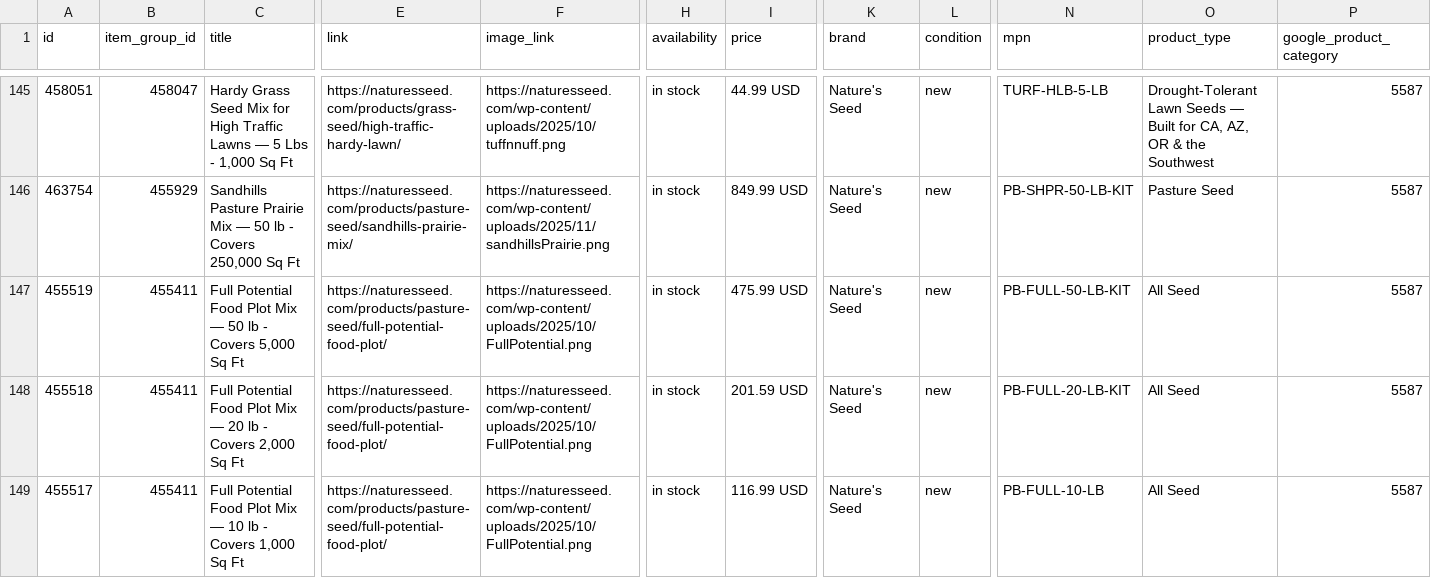
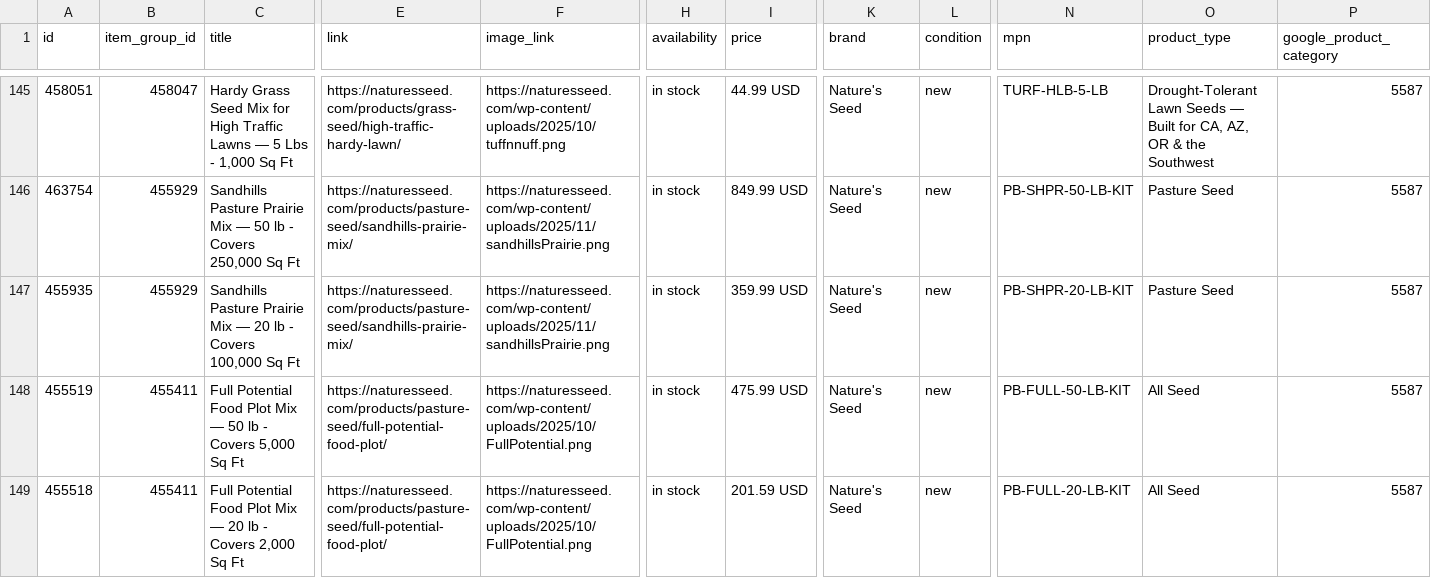
Before and after one commit to GabeNaturesSeed/nature-seed-data, a TSV file: docs/reddit-catalog/reddit_catalog.tsv, drawn as a sheet; only a part is shown, gaps mark what is left out; the shorter side is filled out with more unchanged rows; rows hold the shown columns only; the diff names each change by its address in the sheet, - before the commit and + after, or states it on an @@ line.

```diff
--- a/docs/reddit-catalog/reddit_catalog.tsv
+++ b/docs/reddit-catalog/reddit_catalog.tsv
+row 147: 455935 | 455929 | Sandhills Pasture Prairie Mix — 20 lb - Covers 100,000 Sq Ft | https://naturesseed.com/products/pasture-seed/sandhills-prairie-mix/ | https://naturesseed.com/wp-content/uploads/2025/11/sandhillsPrairie.png | in stock | 359.99 USD | Nature's Seed | new | PB-SHPR-20-LB-KIT | Pasture Seed | 5587
```
Also changed, not shown: 1 other file.
